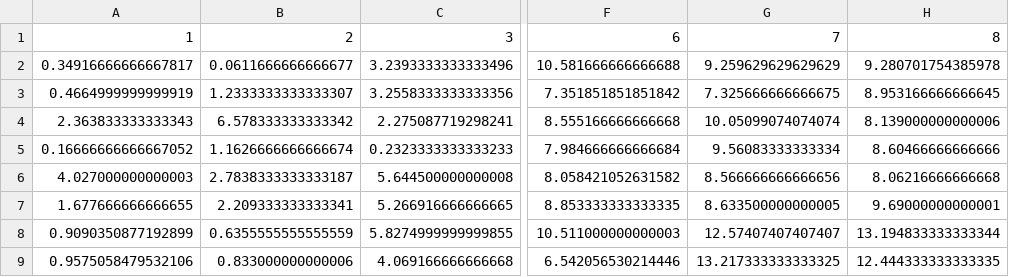
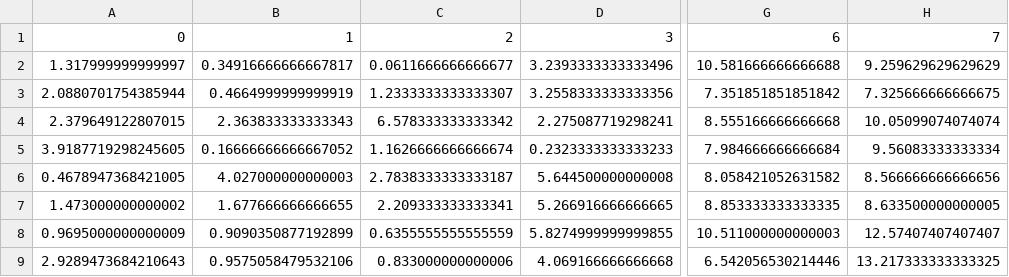
Before and after one commit to ZHolOnGit/toychain-argos-ca-consensus, a CSV file: HelloNeighbor/results/csvs/byzantine_0.3.csv, drawn as a sheet; only a part is shown, gaps mark what is left out; removed rows and columns are numbered as before the commit, all else as after; the diff names each change by its address in the sheet, - before the commit and + after, or states it on an @@ line.

```diff
--- a/HelloNeighbor/results/csvs/byzantine_0.3.csv
+++ b/HelloNeighbor/results/csvs/byzantine_0.3.csv
+column A, rows 1-9: 0 | 1.317999999999997 | 2.0880701754385944 | 2.379649122807015 | 3.9187719298245605 | 0.4678947368421005 | 1.473000000000002 | 0.9695000000000009 | 2.9289473684210643
-column H, rows 1-9: 8 | 9.280701754385978 | 8.953166666666645 | 8.139000000000006 | 8.60466666666666 | 8.06216666666668 | 9.69000000000001 | 13.194833333333344 | 12.444333333333335
```
Also changed, not shown: HelloNeighbor/results/csvs/Consensus_time_byzantine.csv, HelloNeighbor/results/csvs/vary_tiles_no_byzantine.csv, 52 other files.
